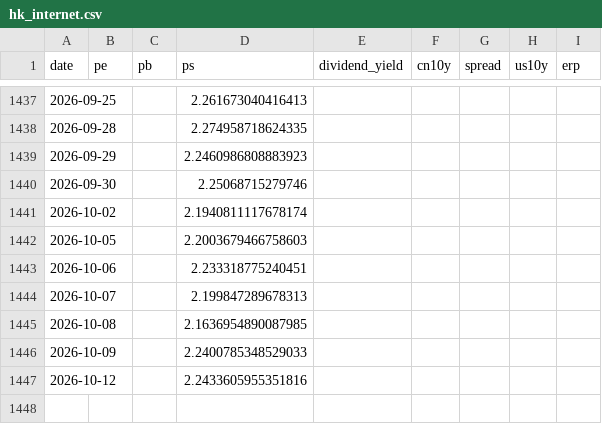
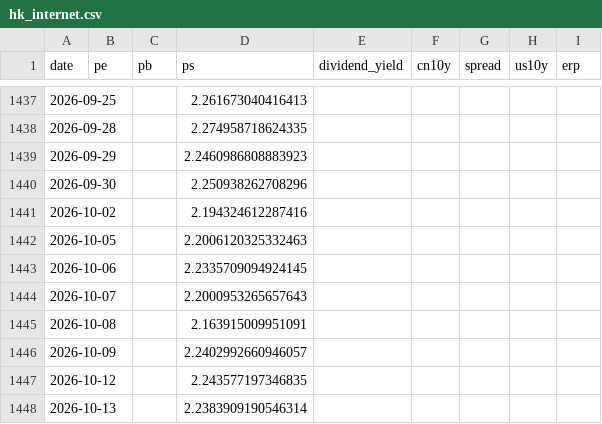
Before and after one commit to wangwentao557/investment-dashboard, a CSV file: data/history/hk_internet.csv, drawn as a sheet; only a part is shown, gaps mark what is left out.

```diff
--- a/data/history/hk_internet.csv
+++ b/data/history/hk_internet.csv
@@ -1439,9 +1439,10 @@ date,pe,pb,ps,dividend_yield,cn10y,spread,us10y,erp
 2026-09-29,,,2.2460986808883923,,,,,
-2026-09-30,,,2.25068715279746,,,,,
-2026-10-02,,,2.1940811117678174,,,,,
-2026-10-05,,,2.2003679466758603,,,,,
-2026-10-06,,,2.233318775240451,,,,,
-2026-10-07,,,2.199847289678313,,,,,
-2026-10-08,,,2.1636954890087985,,,,,
-2026-10-09,,,2.2400785348529033,,,,,
-2026-10-12,,,2.2433605955351816,,,,,
+2026-09-30,,,2.250938262708296,,,,,
+2026-10-02,,,2.194324612287416,,,,,
+2026-10-05,,,2.2006120325332463,,,,,
+2026-10-06,,,2.2335709094924145,,,,,
+2026-10-07,,,2.2000953265657643,,,,,
+2026-10-08,,,2.163915009951091,,,,,
+2026-10-09,,,2.2402992660946057,,,,,
+2026-10-12,,,2.243577197346835,,,,,
+2026-10-13,,,2.2383909190546314,,,,,
```
Also changed, not shown: data/history/csi_a50.csv, data/history/div_lowvol.csv, 24 other files.
